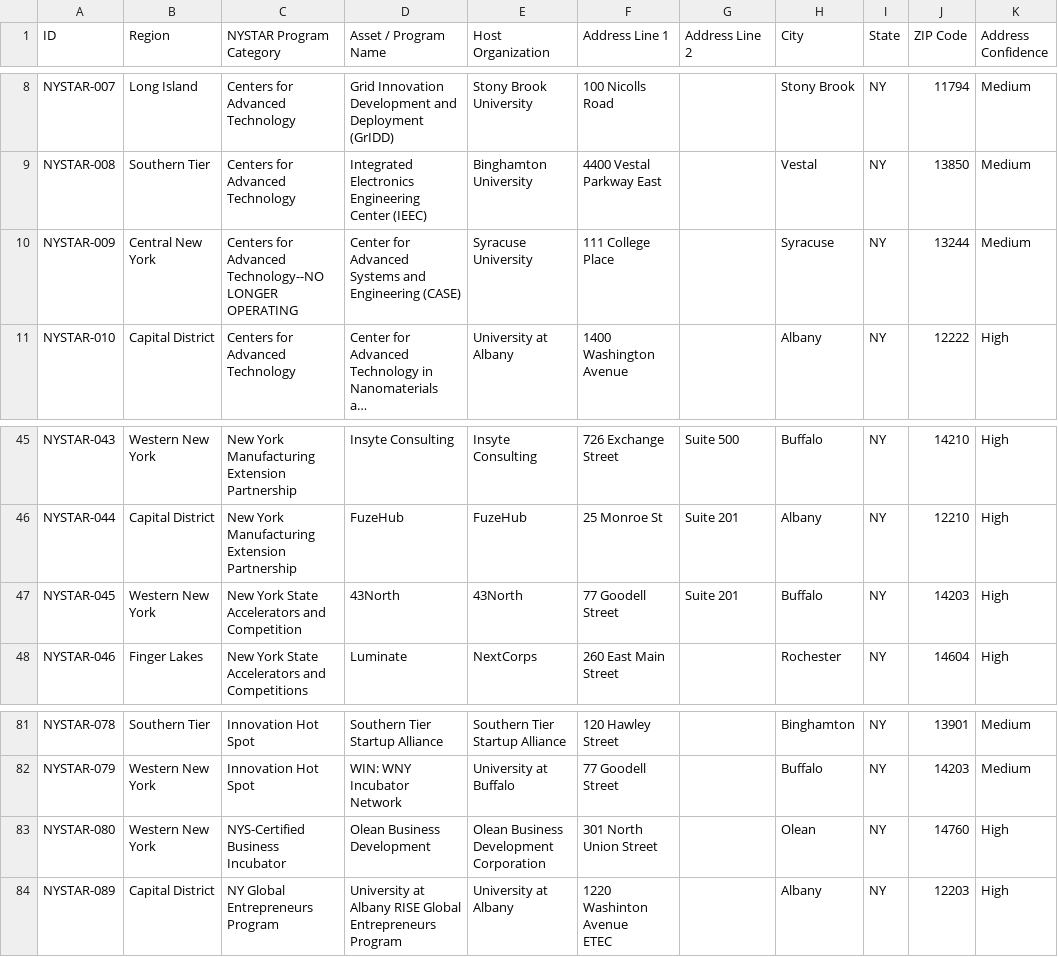
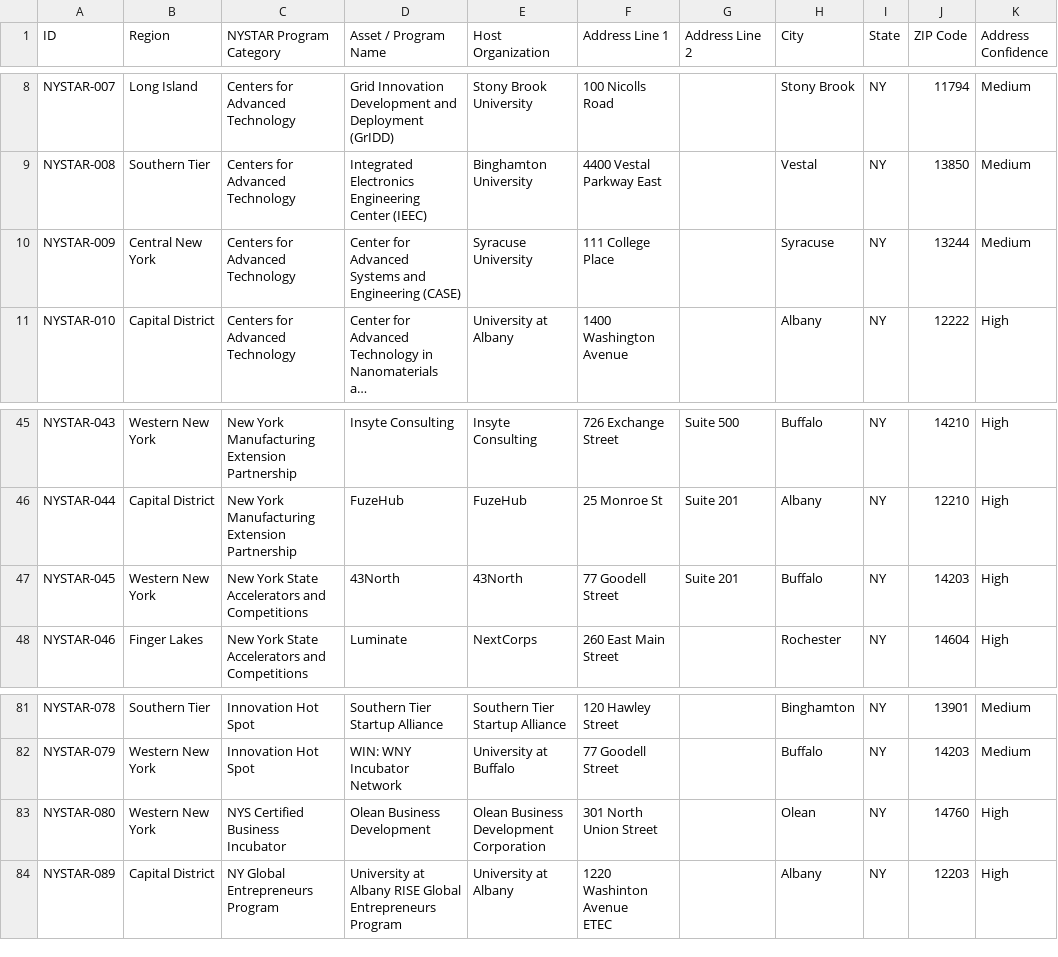
Before and after one commit to davidfondacaro-gmail/ESD_NYSTAR_Summit, a CSV file: public/data/nystar-innovation-assets-map-base-layer-lgw.csv, drawn as a sheet; only a part is shown, gaps mark what is left out; long unchanged cells end in …; the diff covers the shown part only; the diff names each change by its address in the sheet, - before the commit and + after, or states it on an @@ line.

```diff
--- a/public/data/nystar-innovation-assets-map-base-layer-lgw.csv
+++ b/public/data/nystar-innovation-assets-map-base-layer-lgw.csv
-C10 (NYSTAR Program Category): Centers for Advanced Technology--NO LONGER OPERATING
+C10 (NYSTAR Program Category): Centers for Advanced Technology
-C47 (NYSTAR Program Category): New York State Accelerators and Competition
+C47 (NYSTAR Program Category): New York State Accelerators and Competitions
-C83 (NYSTAR Program Category): NYS-Certified Business Incubator
+C83 (NYSTAR Program Category): NYS Certified Business Incubator
```
Also changed, not shown: 19 edited cells elsewhere in this file, 3 other files.
